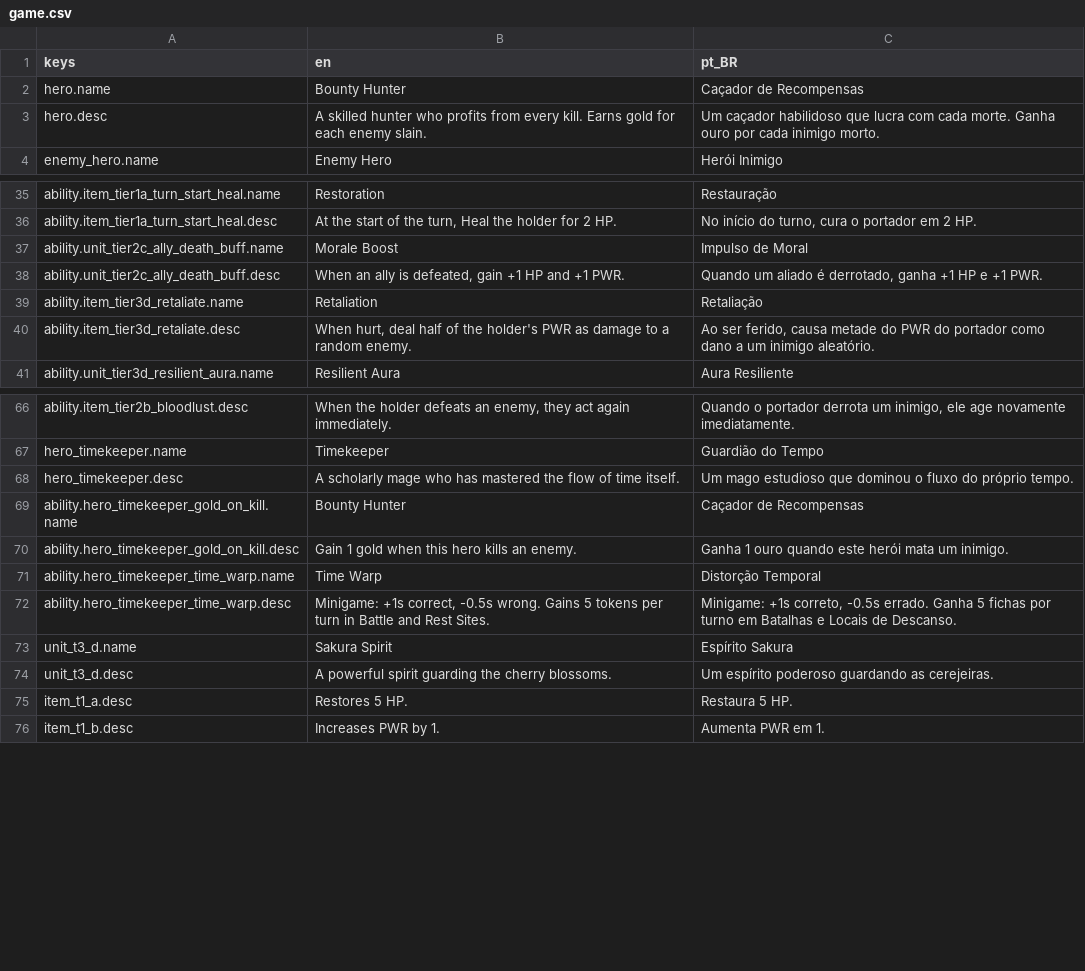
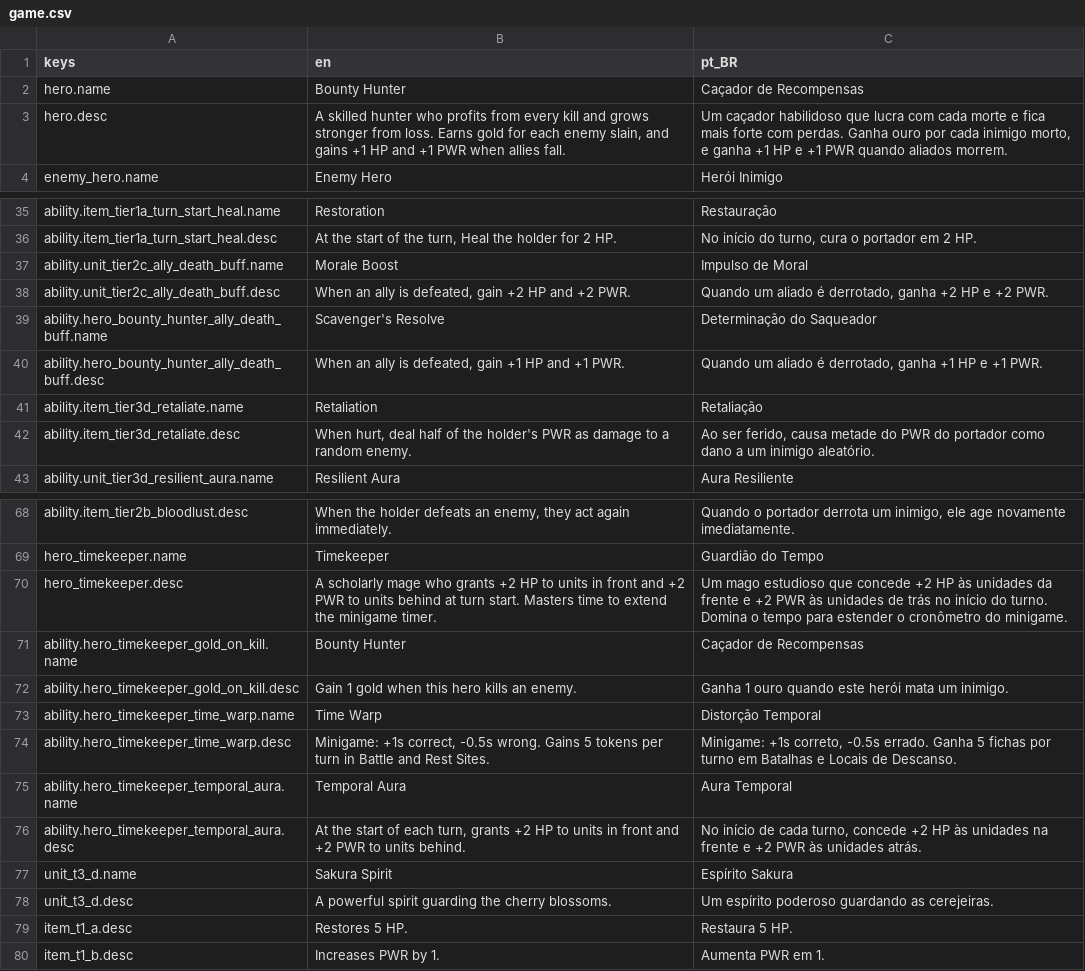
Before and after one commit to OVagamundo/Flashcard-Heroes, a CSV file: localization/game.csv, drawn as a sheet; only a part is shown, gaps mark what is left out.

Commit message:
new hero passives implemented

```diff
--- a/localization/game.csv
+++ b/localization/game.csv
@@ -2,3 +2,3 @@ keys,en,pt_BR
 hero.name,Bounty Hunter,Caçador de Recompensas
-hero.desc,A skilled hunter who profits from every kill. Earns gold for each enemy slain.,Um caçador habilidoso que lucra com cada morte. Ganha ouro por cada inimigo morto.
+hero.desc,"A skilled hunter who profits from every kill and grows stronger from loss. Earns gold for each enemy slain, and gains +1 HP and +1 PWR when allies fall.","Um caçador habilidoso que lucra com cada morte e fica mais forte com perdas. Ganha ouro por cada inimigo morto, e ganha +1 HP e +1 PWR quando aliados morrem."
 enemy_hero.name,Enemy Hero,Herói Inimigo
@@ -37,3 +37,5 @@ ability.item_tier1a_turn_start_heal.desc,"At the start of the turn, Heal the hol
 ability.unit_tier2c_ally_death_buff.name,Morale Boost,Impulso de Moral
-ability.unit_tier2c_ally_death_buff.desc,"When an ally is defeated, gain +1 HP and +1 PWR.","Quando um aliado é derrotado, ganha +1 HP e +1 PWR."
+ability.unit_tier2c_ally_death_buff.desc,"When an ally is defeated, gain +2 HP and +2 PWR.","Quando um aliado é derrotado, ganha +2 HP e +2 PWR."
+ability.hero_bounty_hunter_ally_death_buff.name,Scavenger's Resolve,Determinação do Saqueador
+ability.hero_bounty_hunter_ally_death_buff.desc,"When an ally is defeated, gain +1 HP and +1 PWR.","Quando um aliado é derrotado, ganha +1 HP e +1 PWR."
 ability.item_tier3d_retaliate.name,Retaliation,Retaliação
@@ -67,3 +69,3 @@ ability.item_tier2b_bloodlust.desc,"When the holder defeats an enemy, they act a
 hero_timekeeper.name,Timekeeper,Guardião do Tempo
-hero_timekeeper.desc,A scholarly mage who has mastered the flow of time itself.,Um mago estudioso que dominou o fluxo do próprio tempo.
+hero_timekeeper.desc,"A scholarly mage who grants +2 HP to units in front and +2 PWR to units behind at turn start. Masters time to extend the minigame timer.","Um mago estudioso que concede +2 HP às unidades da frente e +2 PWR às unidades de trás no início do turno. Domina o tempo para estender o cronômetro do minigame."
 ability.hero_timekeeper_gold_on_kill.name,Bounty Hunter,Caçador de Recompensas
@@ -72,2 +74,4 @@ ability.hero_timekeeper_time_warp.name,Time Warp,Distorção Temporal
 ability.hero_timekeeper_time_warp.desc,"Minigame: +1s correct, -0.5s wrong. Gains 5 tokens per turn in Battle and Rest Sites.","Minigame: +1s correto, -0.5s errado. Ganha 5 fichas por turno em Batalhas e Locais de Descanso."
+ability.hero_timekeeper_temporal_aura.name,Temporal Aura,Aura Temporal
+ability.hero_timekeeper_temporal_aura.desc,"At the start of each turn, grants +2 HP to units in front and +2 PWR to units behind.","No início de cada turno, concede +2 HP às unidades na frente e +2 PWR às unidades atrás."
 unit_t3_d.name,Sakura Spirit,Espírito Sakura
```
Also changed, not shown: 13 other files.
